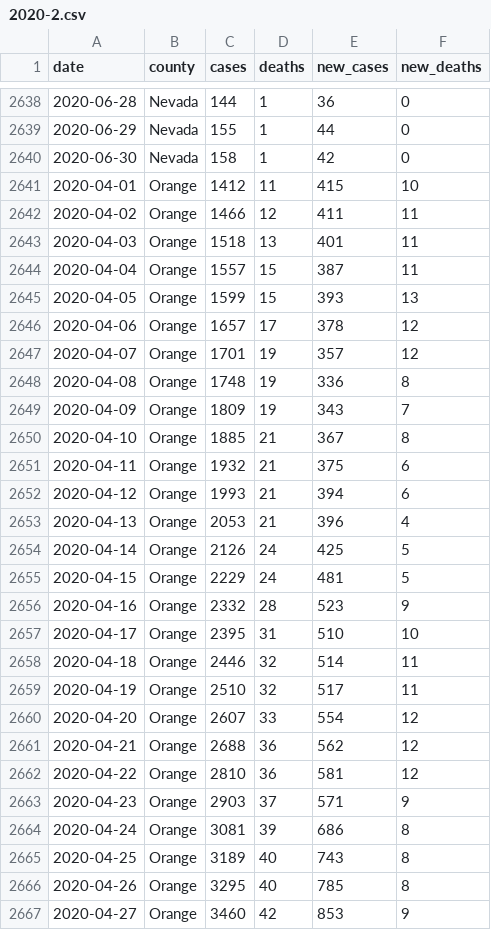
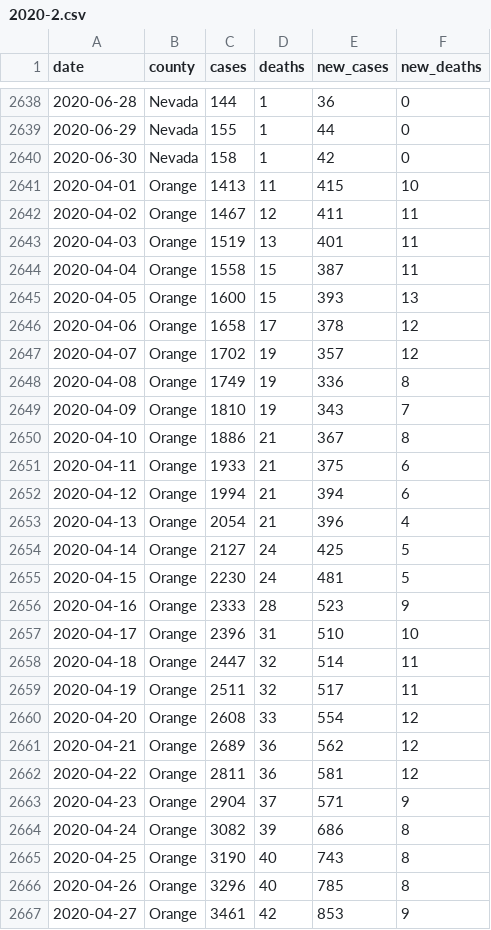
Before and after one commit to epibiostat/health-atlas-scrapers, a CSV file: county-cases/data/2020-2.csv, drawn as a sheet; only a part is shown, gaps mark what is left out; the diff covers the shown part only.

```diff
--- a/county-cases/data/2020-2.csv
+++ b/county-cases/data/2020-2.csv
@@ -2640,28 +2640,28 @@ date,county,cases,deaths,new_cases,new_deaths
 2020-06-30,Nevada,158,1,42,0
-2020-04-01,Orange,1412,11,415,10
-2020-04-02,Orange,1466,12,411,11
-2020-04-03,Orange,1518,13,401,11
-2020-04-04,Orange,1557,15,387,11
-2020-04-05,Orange,1599,15,393,13
-2020-04-06,Orange,1657,17,378,12
-2020-04-07,Orange,1701,19,357,12
-2020-04-08,Orange,1748,19,336,8
-2020-04-09,Orange,1809,19,343,7
-2020-04-10,Orange,1885,21,367,8
-2020-04-11,Orange,1932,21,375,6
-2020-04-12,Orange,1993,21,394,6
-2020-04-13,Orange,2053,21,396,4
-2020-04-14,Orange,2126,24,425,5
-2020-04-15,Orange,2229,24,481,5
-2020-04-16,Orange,2332,28,523,9
-2020-04-17,Orange,2395,31,510,10
-2020-04-18,Orange,2446,32,514,11
-2020-04-19,Orange,2510,32,517,11
-2020-04-20,Orange,2607,33,554,12
-2020-04-21,Orange,2688,36,562,12
-2020-04-22,Orange,2810,36,581,12
-2020-04-23,Orange,2903,37,571,9
-2020-04-24,Orange,3081,39,686,8
-2020-04-25,Orange,3189,40,743,8
-2020-04-26,Orange,3295,40,785,8
-2020-04-27,Orange,3460,42,853,9
+2020-04-01,Orange,1413,11,415,10
+2020-04-02,Orange,1467,12,411,11
+2020-04-03,Orange,1519,13,401,11
+2020-04-04,Orange,1558,15,387,11
+2020-04-05,Orange,1600,15,393,13
+2020-04-06,Orange,1658,17,378,12
+2020-04-07,Orange,1702,19,357,12
+2020-04-08,Orange,1749,19,336,8
+2020-04-09,Orange,1810,19,343,7
+2020-04-10,Orange,1886,21,367,8
+2020-04-11,Orange,1933,21,375,6
+2020-04-12,Orange,1994,21,394,6
+2020-04-13,Orange,2054,21,396,4
+2020-04-14,Orange,2127,24,425,5
+2020-04-15,Orange,2230,24,481,5
+2020-04-16,Orange,2333,28,523,9
+2020-04-17,Orange,2396,31,510,10
+2020-04-18,Orange,2447,32,514,11
+2020-04-19,Orange,2511,32,517,11
+2020-04-20,Orange,2608,33,554,12
+2020-04-21,Orange,2689,36,562,12
+2020-04-22,Orange,2811,36,581,12
+2020-04-23,Orange,2904,37,571,9
+2020-04-24,Orange,3082,39,686,8
+2020-04-25,Orange,3190,40,743,8
+2020-04-26,Orange,3296,40,785,8
+2020-04-27,Orange,3461,42,853,9
```
Also changed, not shown: 144 edited cells elsewhere in this file, county-cases/data/2020-1.csv, county-cases/data/2020-3.csv, 6 other files.
